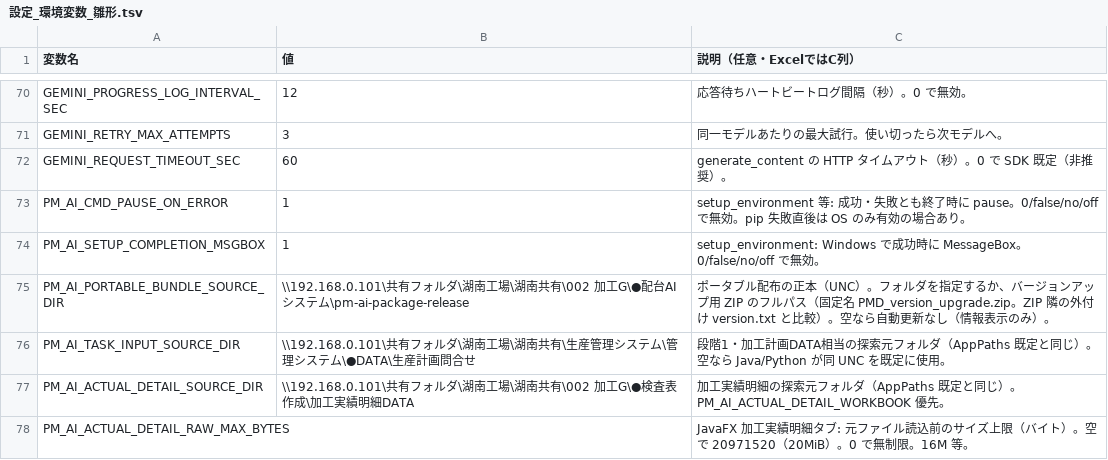
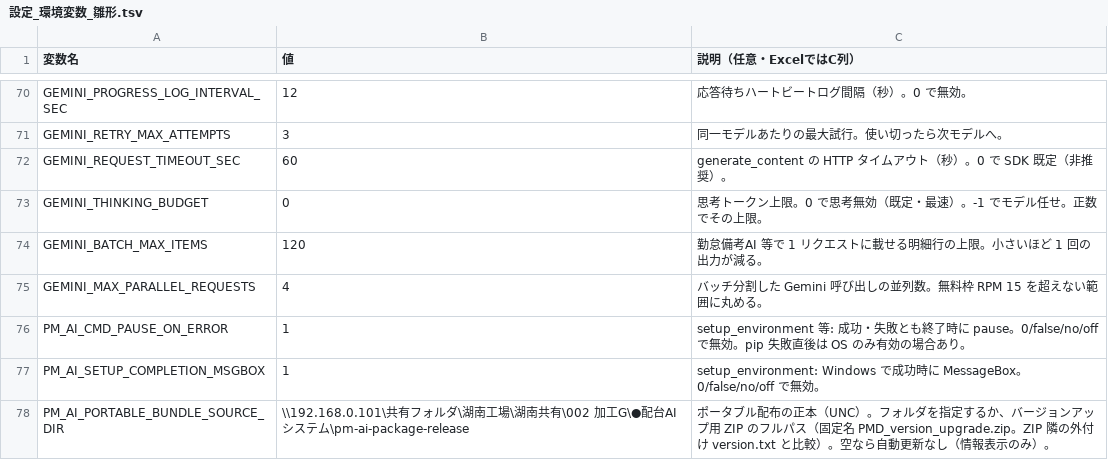
Before and after one commit to hosokawanagaokasangyou-dotcom/Production-Control-System, a TSV file: code/設定_環境変数_雛形.tsv, drawn as a sheet; only a part is shown, gaps mark what is left out; the shorter side is filled out with more unchanged rows; the diff names each change by its address in the sheet, - before the commit and + after, or states it on an @@ line.

```diff
--- a/code/設定_環境変数_雛形.tsv
+++ b/code/設定_環境変数_雛形.tsv
+row 73: GEMINI_THINKING_BUDGET | 0 | 思考トークン上限。0 で思考無効（既定・最速）。-1 でモデル任せ。正数でその上限。
+row 74: GEMINI_BATCH_MAX_ITEMS | 120 | 勤怠備考AI 等で 1 リクエストに載せる明細行の上限。小さいほど 1 回の出力が減る。
+row 75: GEMINI_MAX_PARALLEL_REQUESTS | 4 | バッチ分割した Gemini 呼び出しの並列数。無料枠 RPM 15 を超えない範囲に丸める。
```
Also changed, not shown: 17 other files.
